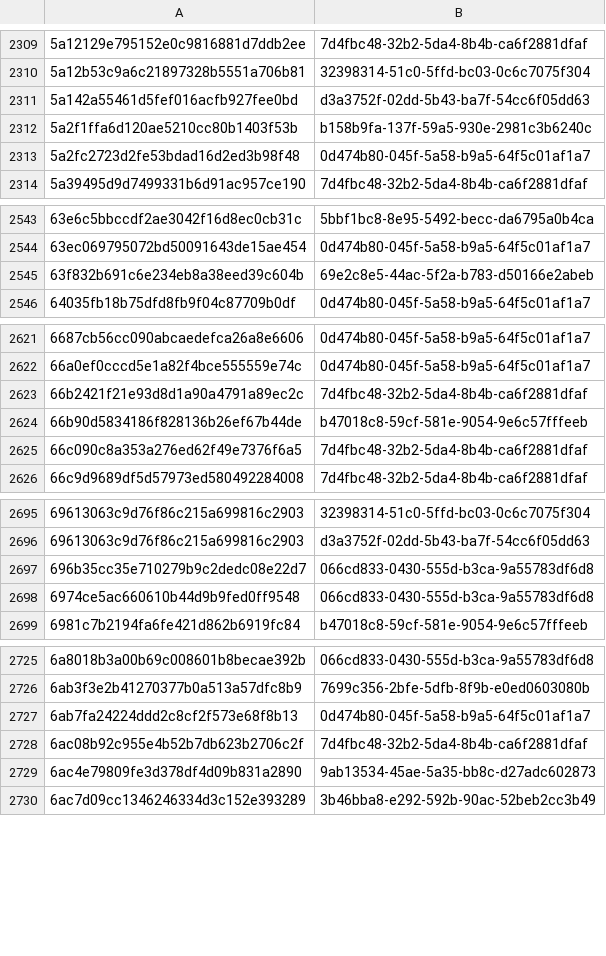
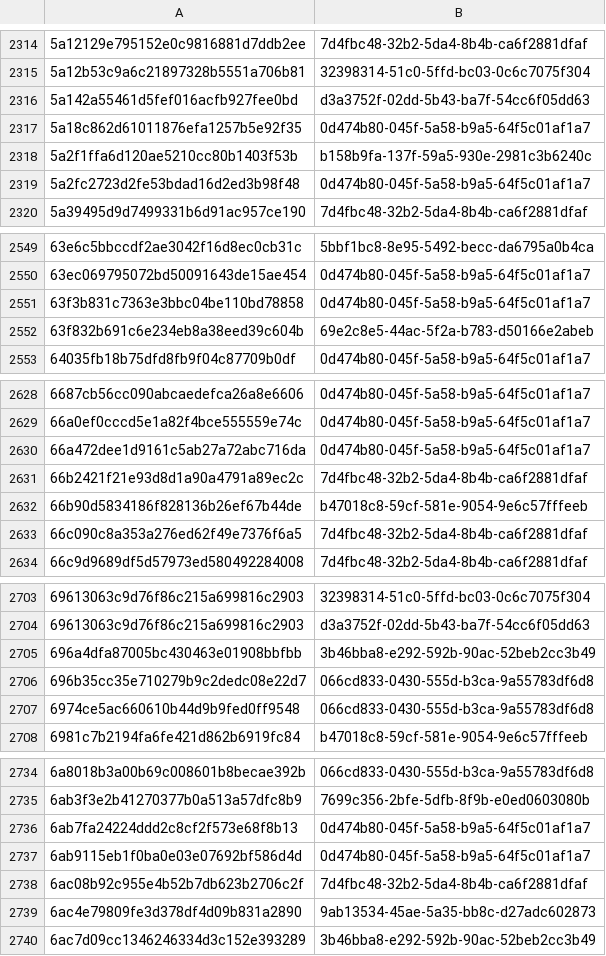
Before and after one commit to AliceGrey/ferromagnet-feed, a CSV file: misp/hashes.csv, drawn as a sheet; only a part is shown, gaps mark what is left out; the diff covers the shown part only; the diff names each change by its address in the sheet, - before the commit and + after, or states it on an @@ line.

```diff
--- a/misp/hashes.csv
+++ b/misp/hashes.csv
+row 2317: 5a18c862d61011876efa1257b5e92f35 | 0d474b80-045f-5a58-b9a5-64f5c01af1a7
+row 2551: 63f3b831c7363e3bbc04be110bd78858 | 0d474b80-045f-5a58-b9a5-64f5c01af1a7
+row 2630: 66a472dee1d9161c5ab27a72abc716da | 0d474b80-045f-5a58-b9a5-64f5c01af1a7
+row 2705: 696a4dfa87005bc430463e01908bbfbb | 3b46bba8-e292-592b-90ac-52beb2cc3b49
+row 2737: 6ab9115eb1f0ba0e03e07692bf586d4d | 0d474b80-045f-5a58-b9a5-64f5c01af1a7
```
Also changed, not shown: 23 added rows elsewhere in this file, 28 other files.
